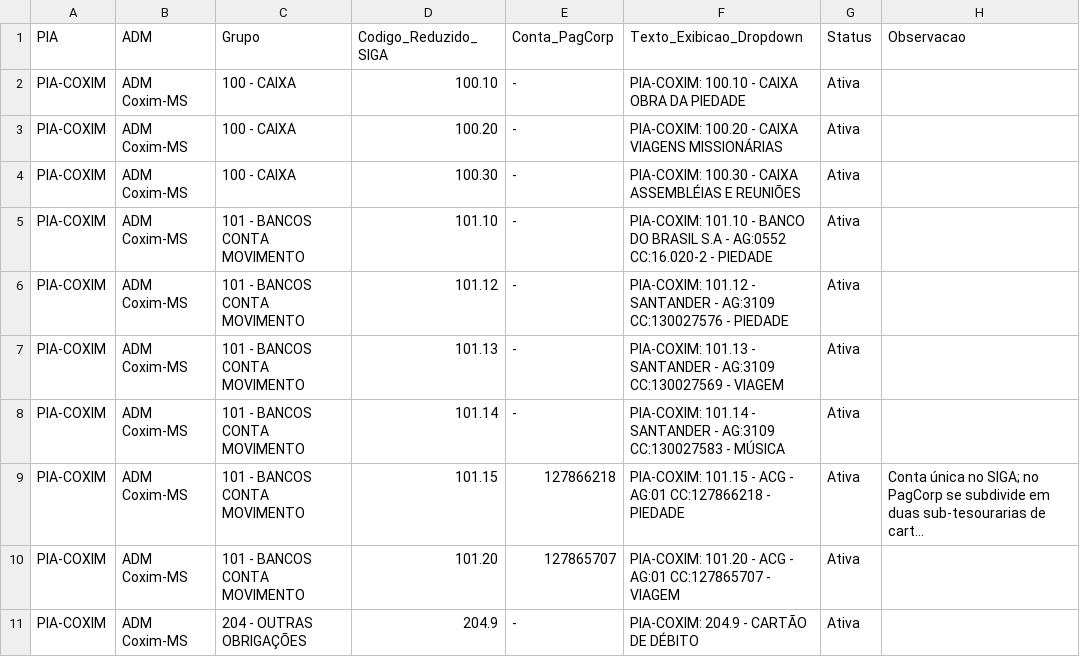
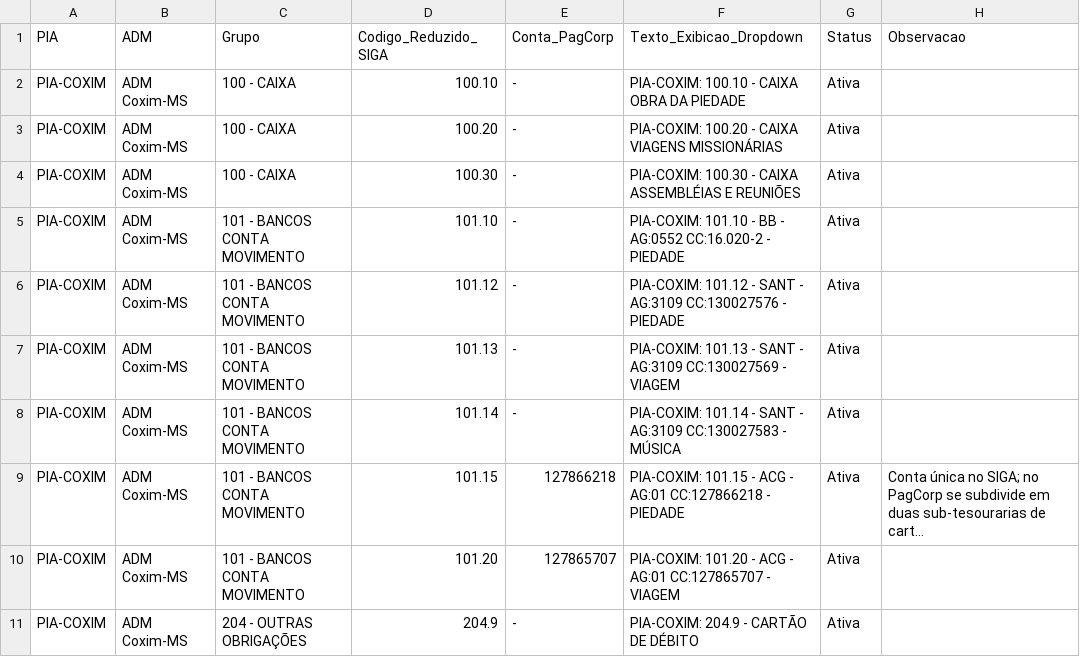
Before and after one commit to taynaves/gerador-cmi-tesouraria, a CSV file: cadastros/contas_por_pia.csv, drawn as a sheet; only a part is shown; long unchanged cells end in …; the diff names each change by its address in the sheet, - before the commit and + after, or states it on an @@ line.

```diff
--- a/cadastros/contas_por_pia.csv
+++ b/cadastros/contas_por_pia.csv
-F5 (Texto_Exibicao_Dropdown): …101.10 - BANCO DO BRASIL S.A - AG:0552…
+F5 (Texto_Exibicao_Dropdown): …101.10 - BB - AG:0552…
-F6 (Texto_Exibicao_Dropdown): …101.12 - SANTANDER - AG:3109…
+F6 (Texto_Exibicao_Dropdown): …101.12 - SANT - AG:3109…
-F7 (Texto_Exibicao_Dropdown): …101.13 - SANTANDER - AG:3109…
+F7 (Texto_Exibicao_Dropdown): …101.13 - SANT - AG:3109…
-F8 (Texto_Exibicao_Dropdown): …101.14 - SANTANDER - AG:3109…
+F8 (Texto_Exibicao_Dropdown): …101.14 - SANT - AG:3109…
```
Also changed, not shown: 6 other files.
